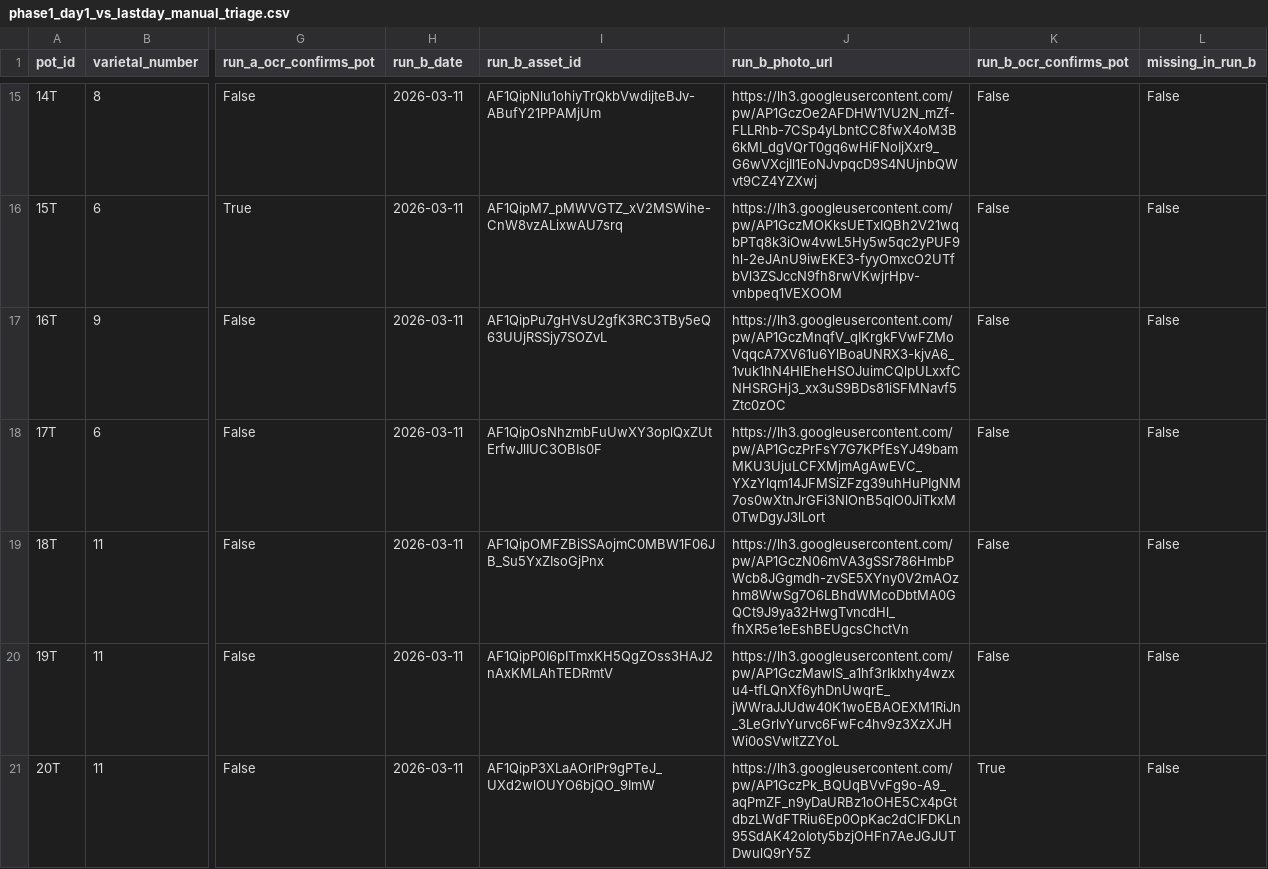
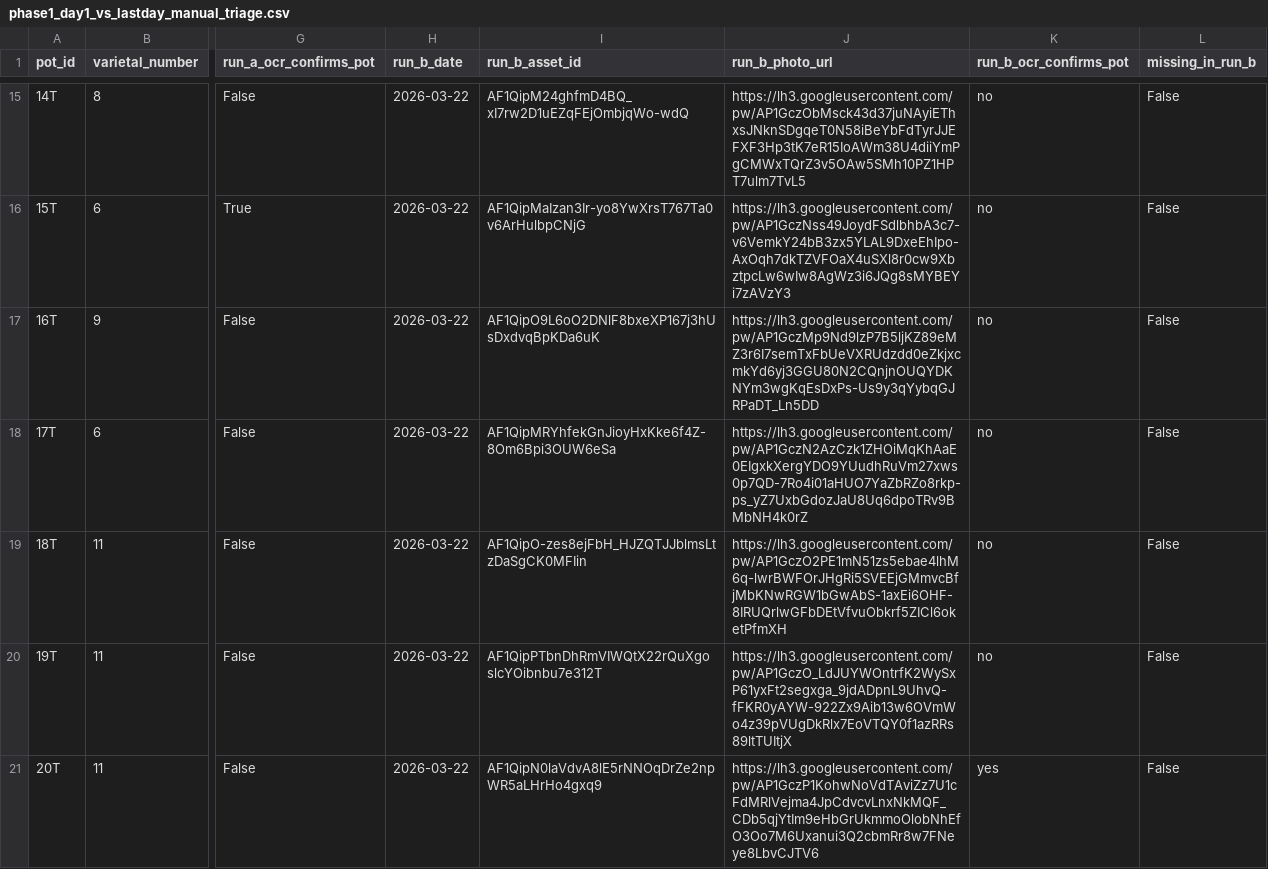
Before and after one commit to mphaxise/ks-tomato-trails-2026, a CSV file: data/research/phase1_day1_vs_lastday_manual_triage.csv, drawn as a sheet; only a part is shown, gaps mark what is left out; the diff covers the shown part only; the diff names each change by its address in the sheet, - before the commit and + after, or states it on an @@ line.

Commit message:
Align tomato-trails phase-one last-day cards to March 22 triage

```diff
--- a/data/research/phase1_day1_vs_lastday_manual_triage.csv
+++ b/data/research/phase1_day1_vs_lastday_manual_triage.csv
-H15:H21 (run_b_date): 2026-03-11
+H15:H21 (run_b_date): 2026-03-22
-I15 (run_b_asset_id): AF1QipNlu1ohiyTrQkbVwdijteBJv-ABufY21PPAMjUm
+I15 (run_b_asset_id): AF1QipM24ghfmD4BQ_xI7rw2D1uEZqFEjOmbjqWo-wdQ
-J15 (run_b_photo_url): https://lh3.googleusercontent.com/pw/AP1GczOe2AFDHW1VU2N_mZf-FLLRhb-7CSp4yLbntCC8fwX4oM3B6kMI_dgVQrT0gq6wHiFNoIjXxr9_G6wVXcjIl1EoNJvpqcD9S4NUjnbQWvt9CZ4YZXwj
+J15 (run_b_photo_url): https://lh3.googleusercontent.com/pw/AP1GczObMsck43d37juNAyiEThxsJNknSDgqeT0N58iBeYbFdTyrJJEFXF3Hp3tK7eR15IoAWm38U4diiYmPgCMWxTQrZ3v5OAw5SMh10PZ1HPT7ulm7TvL5
-K15:K20 (run_b_ocr_confirms_pot): False
+K15:K20 (run_b_ocr_confirms_pot): no
-I16 (run_b_asset_id): AF1QipM7_pMWVGTZ_xV2MSWihe-CnW8vzALixwAU7srq
+I16 (run_b_asset_id): AF1QipMaIzan3Ir-yo8YwXrsT767Ta0v6ArHulbpCNjG
-J16 (run_b_photo_url): https://lh3.googleusercontent.com/pw/AP1GczMOKksUETxIQBh2V21wqbPTq8k3iOw4vwL5Hy5w5qc2yPUF9hl-2eJAnU9iwEKE3-fyyOmxcO2UTfbVl3ZSJccN9fh8rwVKwjrHpv-vnbpeq1VEXOOM
+J16 (run_b_photo_url): https://lh3.googleusercontent.com/pw/AP1GczNss49JoydFSdlbhbA3c7-v6VemkY24bB3zx5YLAL9DxeEhIpo-AxOqh7dkTZVFOaX4uSXl8r0cw9XbztpcLw6wIw8AgWz3i6JQg8sMYBEYi7zAVzY3
-I17 (run_b_asset_id): AF1QipPu7gHVsU2gfK3RC3TBy5eQ63UUjRSSjy7SOZvL
+I17 (run_b_asset_id): AF1QipO9L6oO2DNlF8bxeXP167j3hUsDxdvqBpKDa6uK
-J17 (run_b_photo_url): https://lh3.googleusercontent.com/pw/AP1GczMnqfV_qIKrgkFVwFZMoVqqcA7XV61u6YlBoaUNRX3-kjvA6_1vuk1hN4HlEheHSOJuimCQlpULxxfCNHSRGHj3_xx3uS9BDs81iSFMNavf5Ztc0zOC
+J17 (run_b_photo_url): https://lh3.googleusercontent.com/pw/AP1GczMp9Nd9lzP7B5ljKZ89eMZ3r6I7semTxFbUeVXRUdzdd0eZkjxcmkYd6yj3GGU80N2CQnjnOUQYDKNYm3wgKqEsDxPs-Us9y3qYybqGJRPaDT_Ln5DD
-I18 (run_b_asset_id): AF1QipOsNhzmbFuUwXY3oplQxZUtErfwJlIUC3OBIs0F
+I18 (run_b_asset_id): AF1QipMRYhfekGnJioyHxKke6f4Z-8Om6Bpi3OUW6eSa
-J18 (run_b_photo_url): https://lh3.googleusercontent.com/pw/AP1GczPrFsY7G7KPfEsYJ49bamMKU3UjuLCFXMjmAgAwEVC_YXzYlqm14JFMSiZFzg39uhHuPIgNM7os0wXtnJrGFi3NlOnB5qlO0JiTkxM0TwDgyJ3lLort
+J18 (run_b_photo_url): https://lh3.googleusercontent.com/pw/AP1GczN2AzCzk1ZHOiMqKhAaE0EIgxkXergYDO9YUudhRuVm27xws0p7QD-7Ro4i01aHUO7YaZbRZo8rkp-ps_yZ7UxbGdozJaU8Uq6dpoTRv9BMbNH4k0rZ
-I19 (run_b_asset_id): AF1QipOMFZBiSSAojmC0MBW1F06JB_Su5YxZIsoGjPnx
+I19 (run_b_asset_id): AF1QipO-zes8ejFbH_HJZQTJJblmsLtzDaSgCK0MFIin
-J19 (run_b_photo_url): https://lh3.googleusercontent.com/pw/AP1GczN06mVA3gSSr786HmbPWcb8JGgmdh-zvSE5XYny0V2mAOzhm8WwSg7O6LBhdWMcoDbtMA0GQCt9J9ya32HwgTvncdHl_fhXR5e1eEshBEUgcsChctVn
+J19 (run_b_photo_url): https://lh3.googleusercontent.com/pw/AP1GczO2PE1mN51zs5ebae4lhM6q-lwrBWFOrJHgRi5SVEEjGMmvcBfjMbKNwRGW1bGwAbS-1axEi6OHF-8IRUQrlwGFbDEtVfvuObkrf5ZICl6oketPfmXH
-I20 (run_b_asset_id): AF1QipP0I6pITmxKH5QgZOss3HAJ2nAxKMLAhTEDRmtV
+I20 (run_b_asset_id): AF1QipPTbnDhRmVIWQtX22rQuXgoslcYOibnbu7e312T
-J20 (run_b_photo_url): https://lh3.googleusercontent.com/pw/AP1GczMawlS_a1hf3rIkIxhy4wzxu4-tfLQnXf6yhDnUwqrE_jWWraJJUdw40K1woEBAOEXM1RiJn_3LeGrlvYurvc6FwFc4hv9z3XzXJHWi0oSVwltZZYoL
+J20 (run_b_photo_url): https://lh3.googleusercontent.com/pw/AP1GczO_LdJUYWOntrfK2WySxP61yxFt2segxga_9jdADpnL9UhvQ-fFKR0yAYW-922Zx9Aib13w6OVmWo4z39pVUgDkRlx7EoVTQY0f1azRRs89ltTUItjX
-I21 (run_b_asset_id): AF1QipP3XLaAOrlPr9gPTeJ_UXd2wlOUYO6bjQO_9ImW
+I21 (run_b_asset_id): AF1QipN0laVdvA8lE5rNNOqDrZe2npWR5aLHrHo4gxq9
-J21 (run_b_photo_url): https://lh3.googleusercontent.com/pw/AP1GczPk_BQUqBVvFg9o-A9_aqPmZF_n9yDaURBz1oOHE5Cx4pGtdbzLWdFTRiu6Ep0OpKac2dCIFDKLn95SdAK42oIoty5bzjOHFn7AeJGJUTDwulQ9rY5Z
+J21 (run_b_photo_url): https://lh3.googleusercontent.com/pw/AP1GczP1KohwNoVdTAviZz7U1cFdMRlVejma4JpCdvcvLnxNkMQF_CDb5qjYtIm9eHbGrUkmmoOlobNhEfO3Oo7M6Uxanui3Q2cbmRr8w7FNeye8LbvCJTV6
-K21 (run_b_ocr_confirms_pot): True
+K21 (run_b_ocr_confirms_pot): yes
```
Also changed, not shown: 100 edited cells elsewhere in this file, 1 other file.
